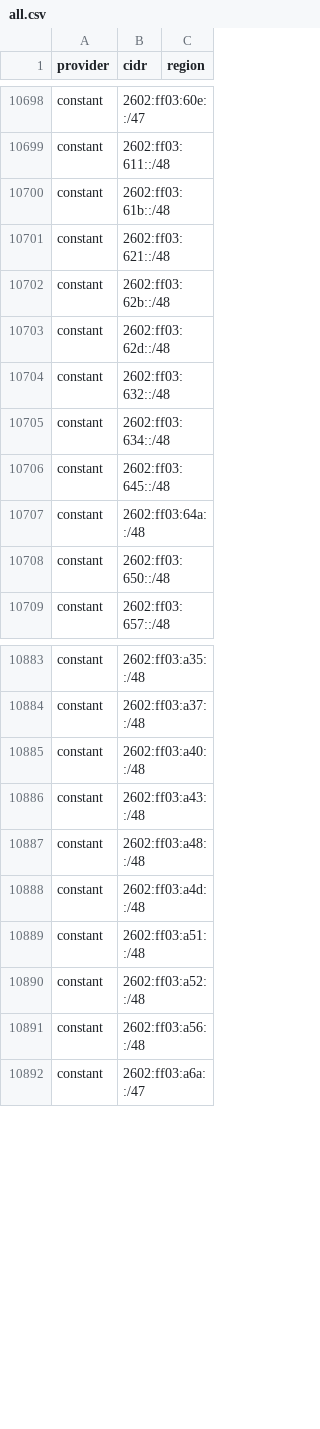
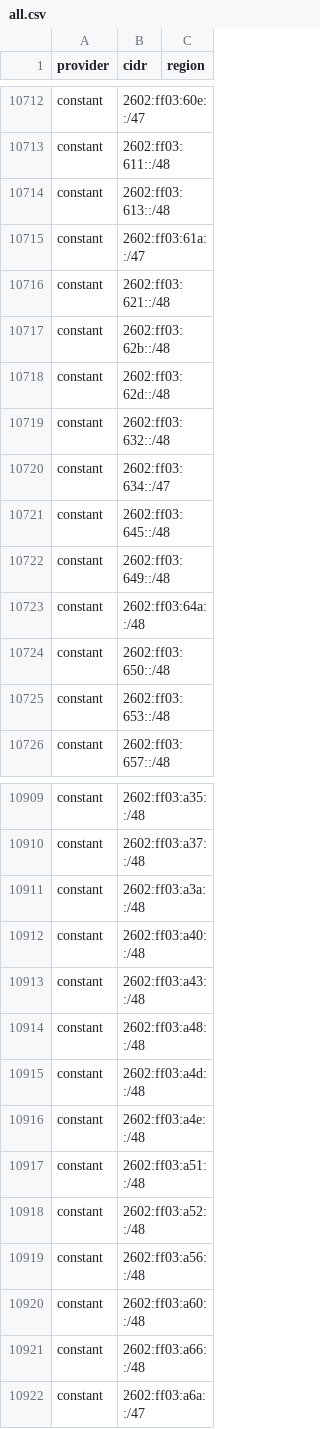
Before and after one commit to BitHeX0R/cdn-ip-ranges, a CSV file: all/all.csv, drawn as a sheet; only a part is shown, gaps mark what is left out; the diff covers the shown part only.

```diff
--- a/all/all.csv
+++ b/all/all.csv
@@ -10699,3 +10713,4 @@ constant,2602:ff03:60e::/47,
 constant,2602:ff03:611::/48,
-constant,2602:ff03:61b::/48,
+constant,2602:ff03:613::/48,
+constant,2602:ff03:61a::/47,
 constant,2602:ff03:621::/48,
@@ -10704,6 +10719,8 @@ constant,2602:ff03:62d::/48,
 constant,2602:ff03:632::/48,
-constant,2602:ff03:634::/48,
+constant,2602:ff03:634::/47,
 constant,2602:ff03:645::/48,
+constant,2602:ff03:649::/48,
 constant,2602:ff03:64a::/48,
 constant,2602:ff03:650::/48,
+constant,2602:ff03:653::/48,
 constant,2602:ff03:657::/48,
@@ -10884,2 +10910,3 @@ constant,2602:ff03:a35::/48,
 constant,2602:ff03:a37::/48,
+constant,2602:ff03:a3a::/48,
 constant,2602:ff03:a40::/48,
@@ -10888,2 +10915,3 @@ constant,2602:ff03:a48::/48,
 constant,2602:ff03:a4d::/48,
+constant,2602:ff03:a4e::/48,
 constant,2602:ff03:a51::/48,
@@ -10891,2 +10919,4 @@ constant,2602:ff03:a52::/48,
 constant,2602:ff03:a56::/48,
+constant,2602:ff03:a60::/48,
+constant,2602:ff03:a66::/48,
 constant,2602:ff03:a6a::/47,
```
Also changed, not shown: 39 added rows, 4 removed rows and 5 edited cells elsewhere in this file, 24 other files.
